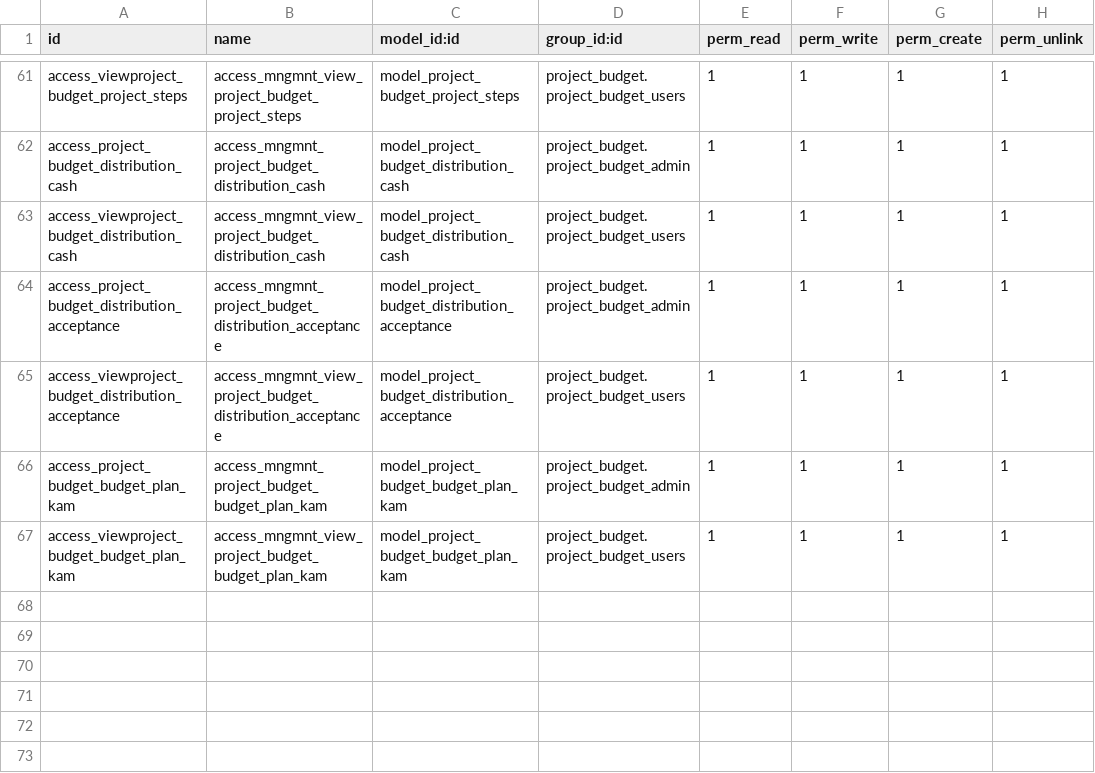
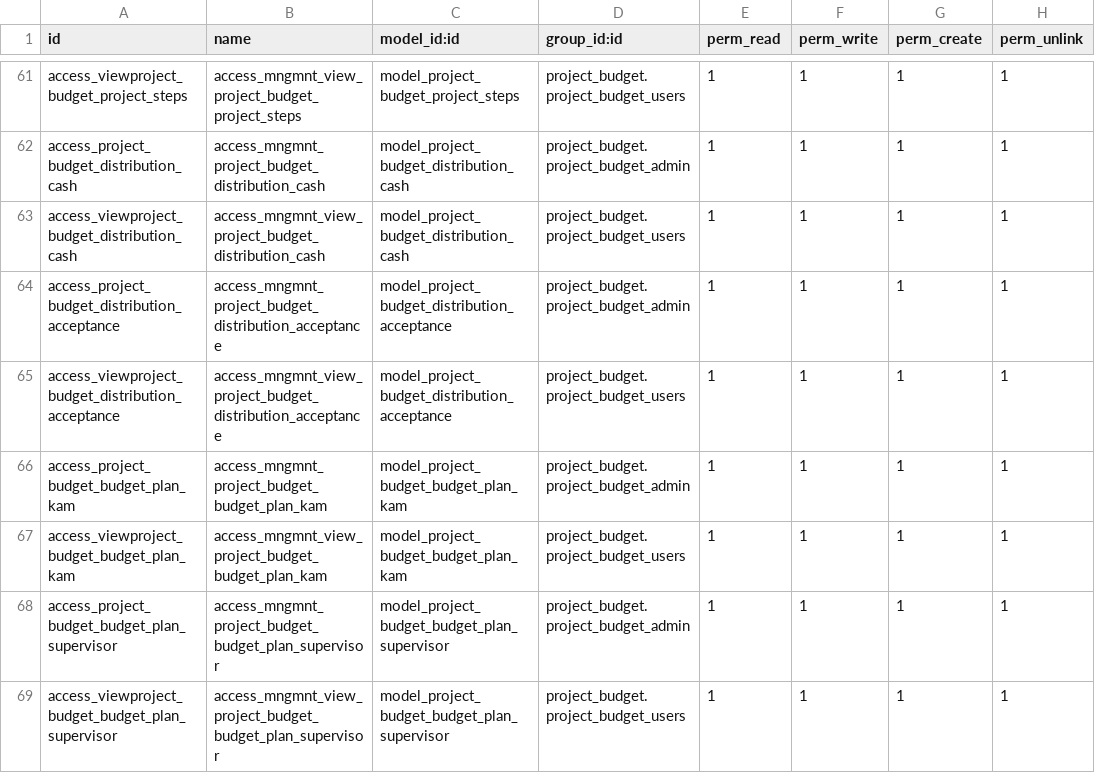
Before and after one commit to LapushkovDV/ODOO, a CSV file: project_budget/security/ir.model.access.csv, drawn as a sheet; only a part is shown, gaps mark what is left out; the diff names each change by its address in the sheet, - before the commit and + after, or states it on an @@ line.

```diff
--- a/project_budget/security/ir.model.access.csv
+++ b/project_budget/security/ir.model.access.csv
+row 68: access_project_budget_budget_plan_supervisor | access_mngmnt_project_budget_budget_plan_supervisor | model_project_budget_budget_plan_supervisor | project_budget.project_budget_admin | 1 | 1 | 1 | 1
+row 69: access_viewproject_budget_budget_plan_supervisor | access_mngmnt_view_project_budget_budget_plan_supervisor | model_project_budget_budget_plan_supervisor | project_budget.project_budget_users | 1 | 1 | 1 | 1
```
Also changed, not shown: 11 other files.
